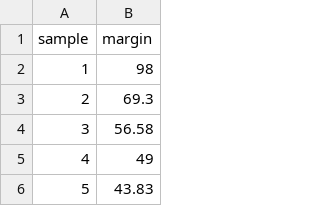
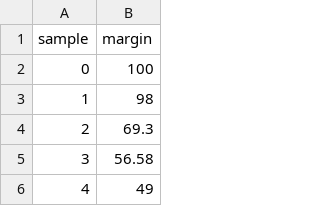
Before and after one commit to hcarpe/rad_soft_final, a CSV file: assets/csv/viz5.csv (was assets/csv/viz5ch2.csv), drawn as a sheet; only a part is shown; the shorter side is filled out with more unchanged rows.

```diff
--- a/assets/csv/viz5ch2.csv
+++ b/assets/csv/viz5.csv
@@ -1,2 +1,3 @@
 sample,margin
+0,100
 1,98
```
Also changed, not shown: 16 other files.
